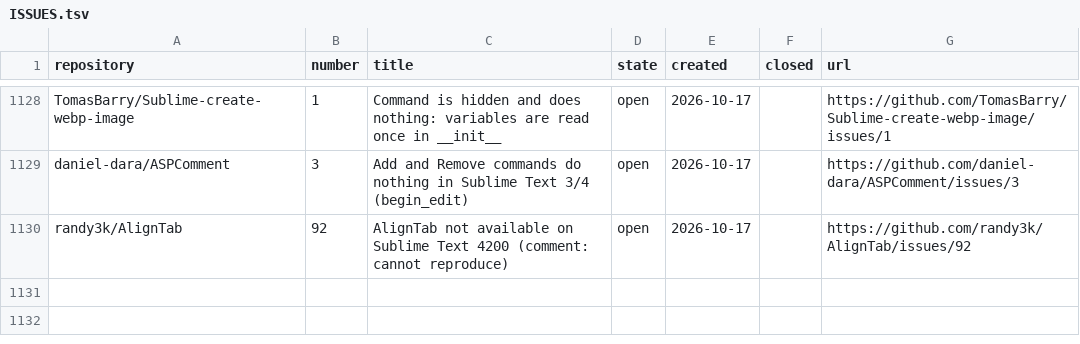
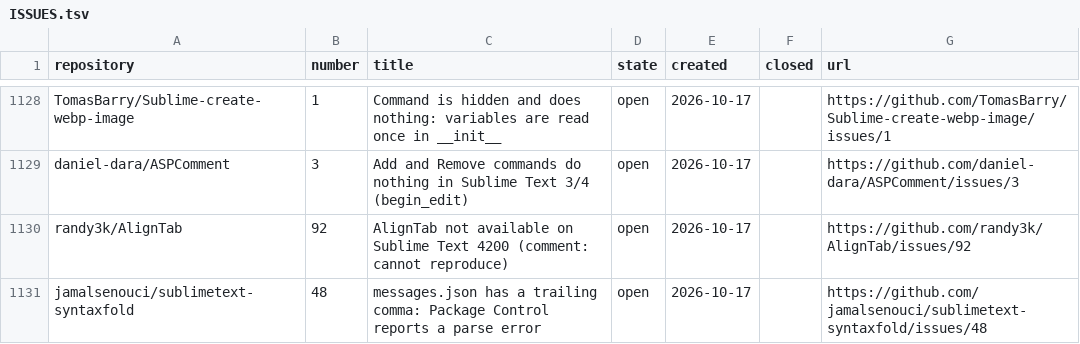
Before and after one commit to dpc00/sublime-package-audit, a TSV file: ISSUES.tsv, drawn as a sheet; only a part is shown, gaps mark what is left out; the diff names each change by its address in the sheet, - before the commit and + after, or states it on an @@ line.

```diff
--- a/ISSUES.tsv
+++ b/ISSUES.tsv
+row 1131: jamalsenouci/sublimetext-syntaxfold | 48 | messages.json has a trailing comma: Package Control reports a parse error | open | 2026-10-17 |  | https://github.com/jamalsenouci/sublimetext-syntaxfold/issues/48
```
Also changed, not shown: RESULTS.tsv, 1 other file.
